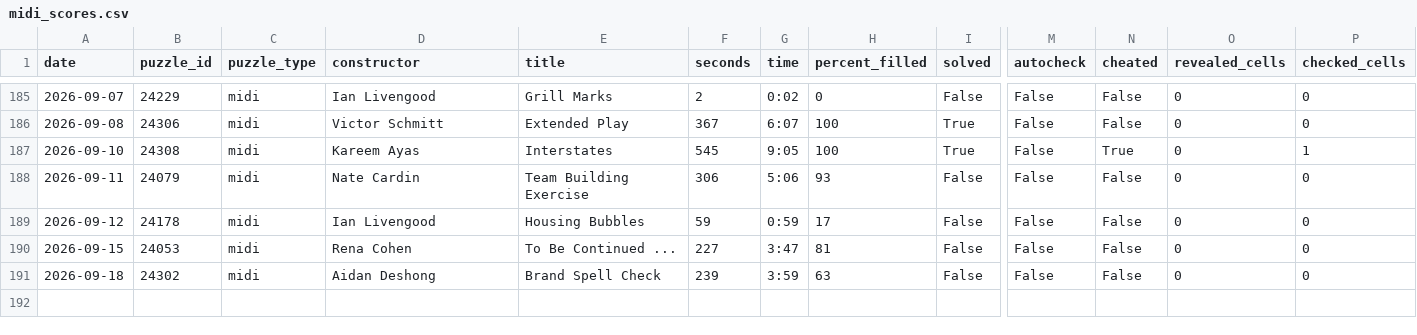
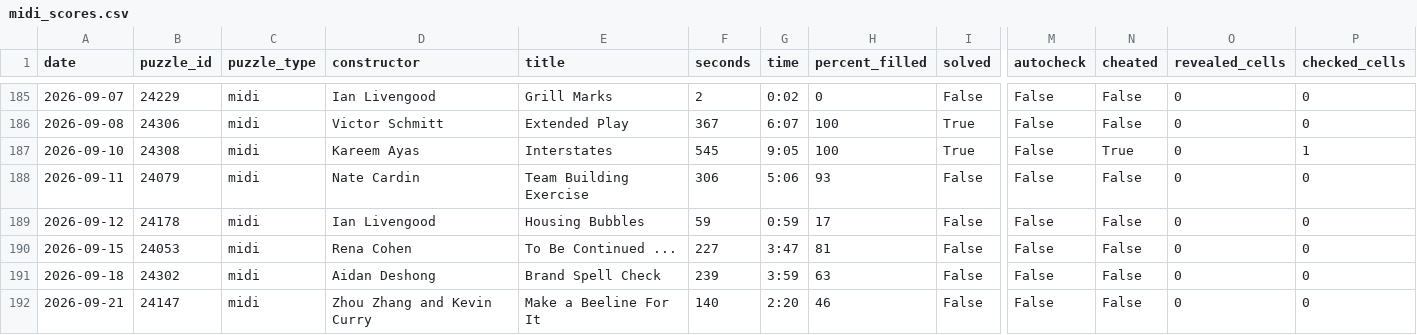
Before and after one commit to daanvdweijden/daanvdweijden.github.io, a CSV file: midi_scores.csv, drawn as a sheet; only a part is shown, gaps mark what is left out; rows hold the shown columns only; the diff names each change by its address in the sheet, - before the commit and + after, or states it on an @@ line.

```diff
--- a/midi_scores.csv
+++ b/midi_scores.csv
+row 192: 2026-09-21 | 24147 | midi | Zhou Zhang and Kevin Curry | Make a Beeline For It | 140 | 2:20 | 46 | False | False | False | 0 | 0
```
Also changed, not shown: crux_scores.csv, mini_scores.csv, 3 other files.
